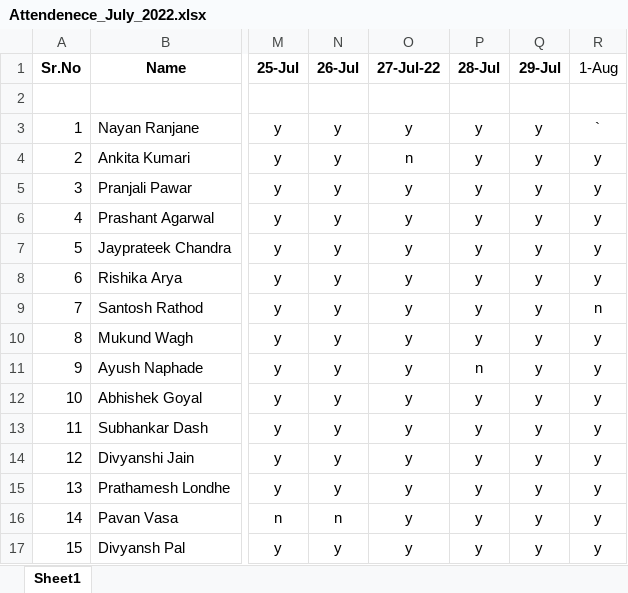
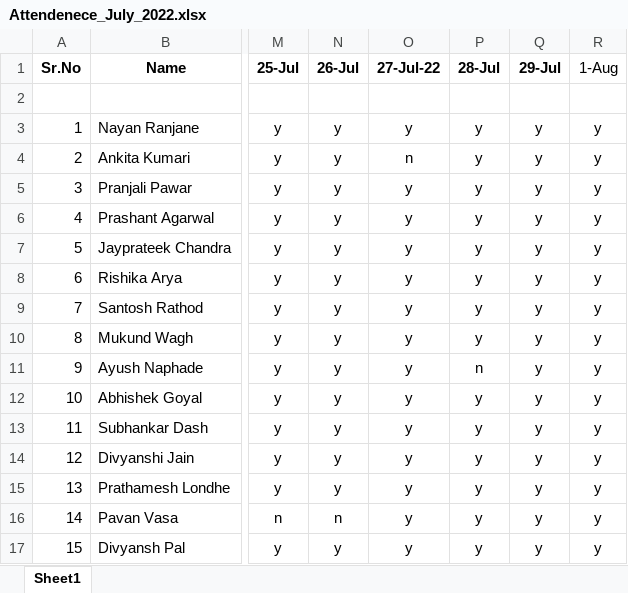
Before and after one commit to maheshsabnis/NetEltp, an Excel workbook: Attendenece_July_2022.xlsx, sheet Sheet1, drawn as a sheet; only a part is shown, gaps mark what is left out; values as stored, in another font and other column widths than the file's, no borders; the diff names each change by its address in the sheet, - before the commit and + after, or states it on an @@ line.

```diff
--- a/Attendenece_July_2022.xlsx (sheet Sheet1)
+++ b/Attendenece_July_2022.xlsx (sheet Sheet1)
-R3 (1-Aug): `
+R3 (1-Aug): y
-R9 (1-Aug): n
+R9 (1-Aug): y
```
Also changed, not shown: 12 other files.
